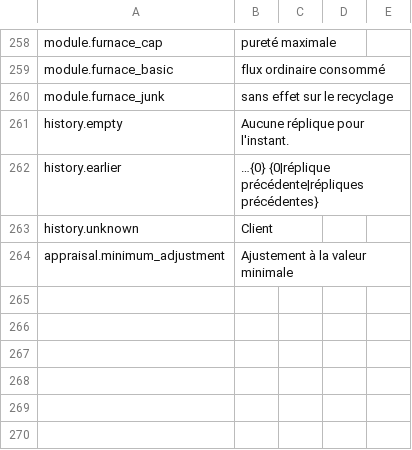
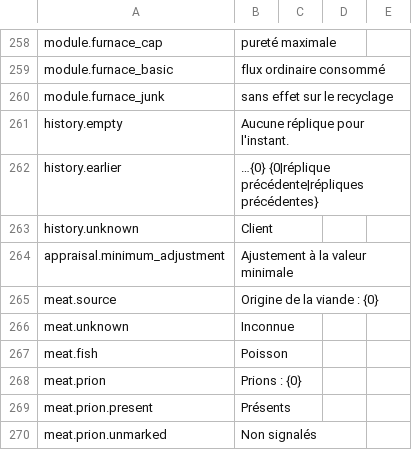
Before and after one commit to Nwflower/item-details, a CSV file: Localization/fr.csv, drawn as a sheet; only a part is shown, gaps mark what is left out; the diff names each change by its address in the sheet, - before the commit and + after, or states it on an @@ line.

```diff
--- a/Localization/fr.csv
+++ b/Localization/fr.csv
+row 265: meat.source | Origine de la viande : {0}
+row 266: meat.unknown | Inconnue
+row 267: meat.fish | Poisson
+row 268: meat.prion | Prions : {0}
+row 269: meat.prion.present | Présents
+row 270: meat.prion.unmarked | Non signalés
```
Also changed, not shown: Localization/es.csv, Localization/it.csv, 11 other files.
